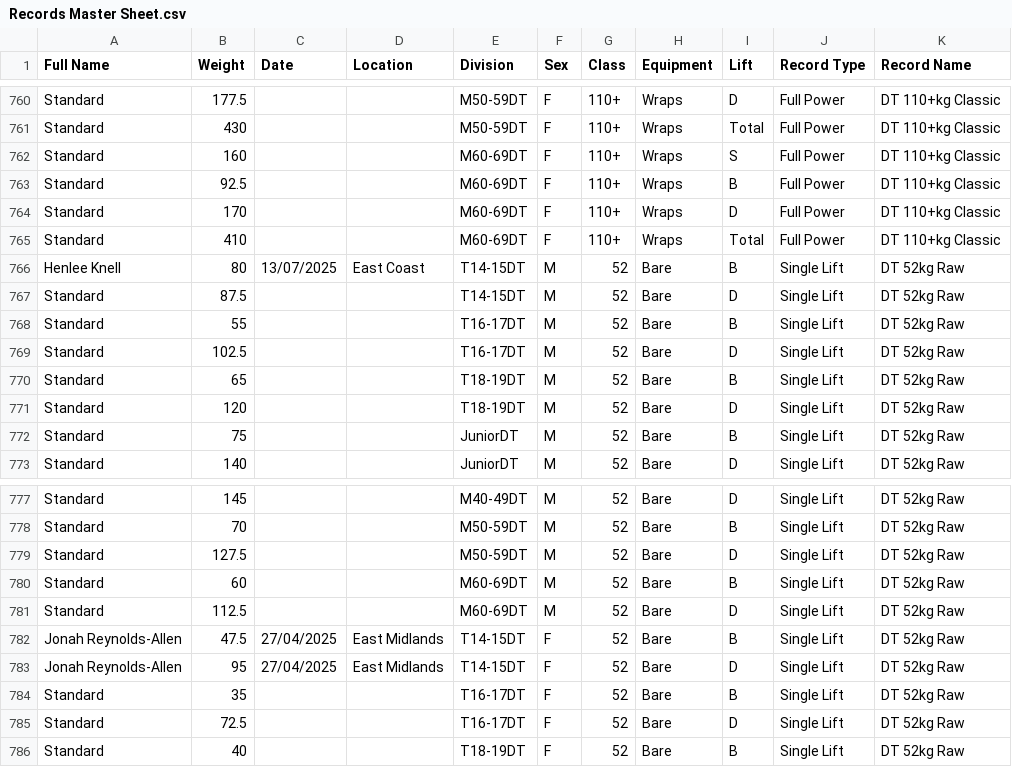
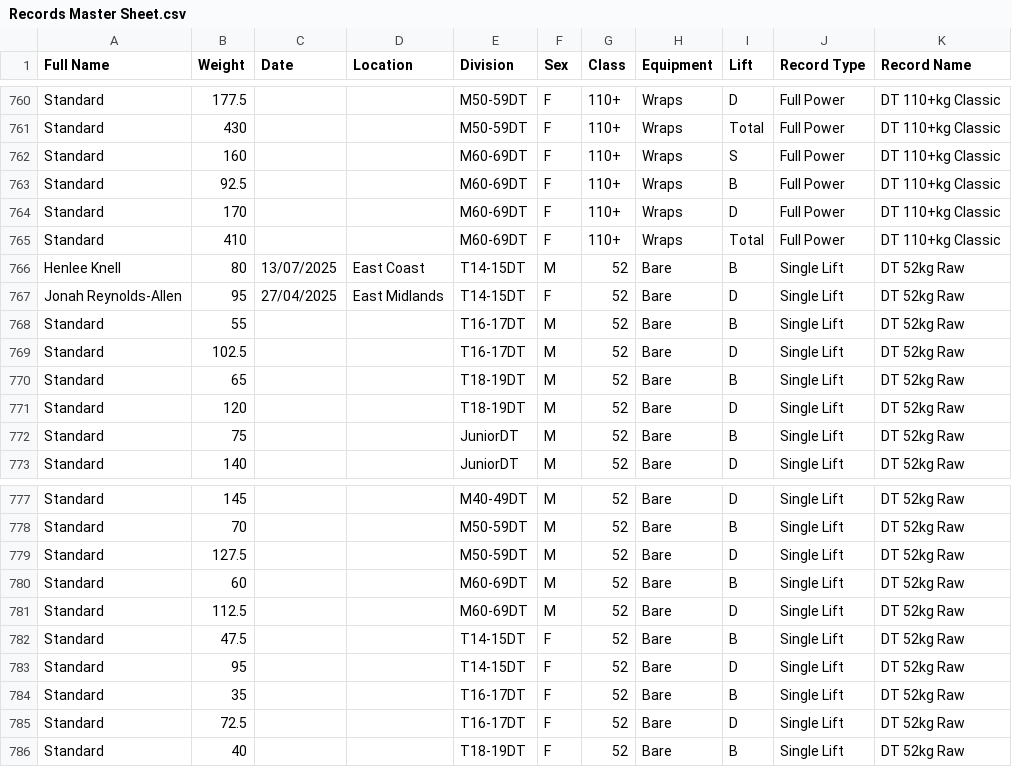
Before and after one commit to AdamWRPF/records, a CSV file: Records Master Sheet.csv, drawn as a sheet; only a part is shown, gaps mark what is left out.

Commit message:
Add files via upload

```diff
--- a/Records Master Sheet.csv
+++ b/Records Master Sheet.csv
@@ -766,3 +766,3 @@ Standard,410,,,M60-69DT,F,110+,Wraps,Total,Full Power,DT 110+kg Classic
 Henlee Knell,80,13/07/2025,East Coast,T14-15DT,M,52,Bare,B,Single Lift,DT 52kg Raw
-Standard,87.5,,,T14-15DT,M,52,Bare,D,Single Lift,DT 52kg Raw
+Jonah Reynolds-Allen,95,27/04/2025,East Midlands,T14-15DT,F,52,Bare,D,Single Lift,DT 52kg Raw
 Standard,55,,,T16-17DT,M,52,Bare,B,Single Lift,DT 52kg Raw
@@ -781,4 +781,4 @@ Standard,60,,,M60-69DT,M,52,Bare,B,Single Lift,DT 52kg Raw
 Standard,112.5,,,M60-69DT,M,52,Bare,D,Single Lift,DT 52kg Raw
-Jonah Reynolds-Allen,47.5,27/04/2025,East Midlands,T14-15DT,F,52,Bare,B,Single Lift,DT 52kg Raw
-Jonah Reynolds-Allen,95,27/04/2025,East Midlands,T14-15DT,F,52,Bare,D,Single Lift,DT 52kg Raw
+Standard,47.5,,,T14-15DT,F,52,Bare,B,Single Lift,DT 52kg Raw
+Standard,95,,,T14-15DT,F,52,Bare,D,Single Lift,DT 52kg Raw
 Standard,35,,,T16-17DT,F,52,Bare,B,Single Lift,DT 52kg Raw
```
